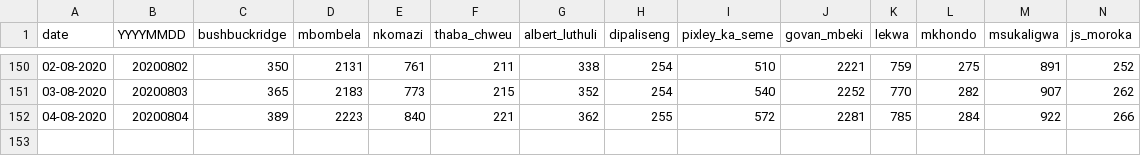
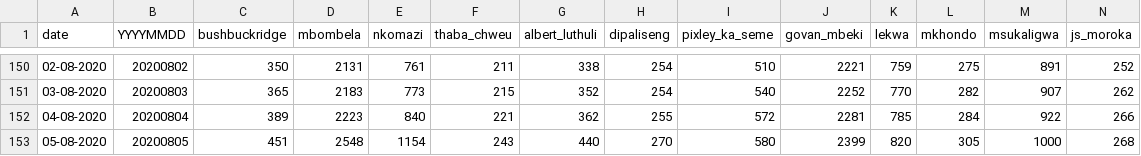
Before and after one commit to forceoffire/covid19za, a CSV file: data/district_data/provincial_mp_cumulative.csv, drawn as a sheet; only a part is shown, gaps mark what is left out; rows hold the shown columns only; the diff names each change by its address in the sheet, - before the commit and + after, or states it on an @@ line.

Commit message:
Update provincial_mp_cumulative.csv
Daily update

```diff
--- a/data/district_data/provincial_mp_cumulative.csv
+++ b/data/district_data/provincial_mp_cumulative.csv
+row 153: 05-08-2020 | 20200805 | 451 | 2548 | 1154 | 243 | 440 | 270 | 580 | 2399 | 820 | 305 | 1000 | 268
```
